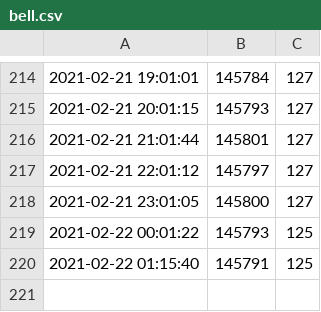
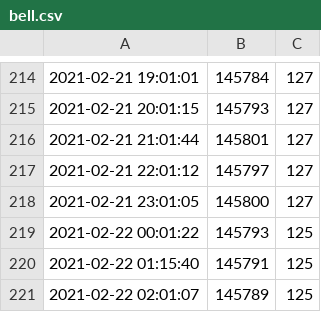
Before and after one commit to Colter23/vvdmember-bilibilifan-statistical, a CSV file: data/bell.csv, drawn as a sheet; only a part is shown, gaps mark what is left out.

Commit message:
updata data

```diff
--- a/data/bell.csv
+++ b/data/bell.csv
@@ -220 +220,2 @@
 2021-02-22 01:15:40,145791,125
+2021-02-22 02:01:07,145789,125
```
Also changed, not shown: data/lily.csv, data/memory.csv.
